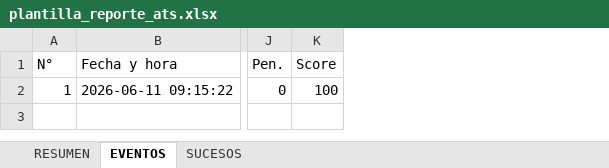
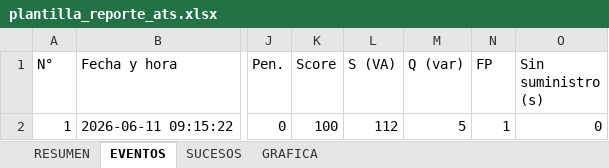
Before and after one commit to Capstone-Project-Retrofit/ATS-RETROFIT-EXPORTER, an Excel workbook: plantilla_reporte_ats.xlsx, sheet EVENTOS, drawn as a sheet; only a part is shown, gaps mark what is left out; values as stored, in another font and other column widths than the file's, no borders; conditional formats and table styles not drawn; the diff names each change by its address in the sheet, - before the commit and + after, or states it on an @@ line.

```diff
--- a/plantilla_reporte_ats.xlsx (sheet EVENTOS)
+++ b/plantilla_reporte_ats.xlsx (sheet EVENTOS)
+sheet tab: GRAFICA
+column L (S (VA)), row 2: 112
+column M (Q (var)), row 2: 5
+column N (FP), row 2: 1
+column O (Sin suministro (s)), row 2: 0
```
Also changed, not shown: sheet RESUMEN, sheet SUCESOS, charts or pictures, 9 other files.
